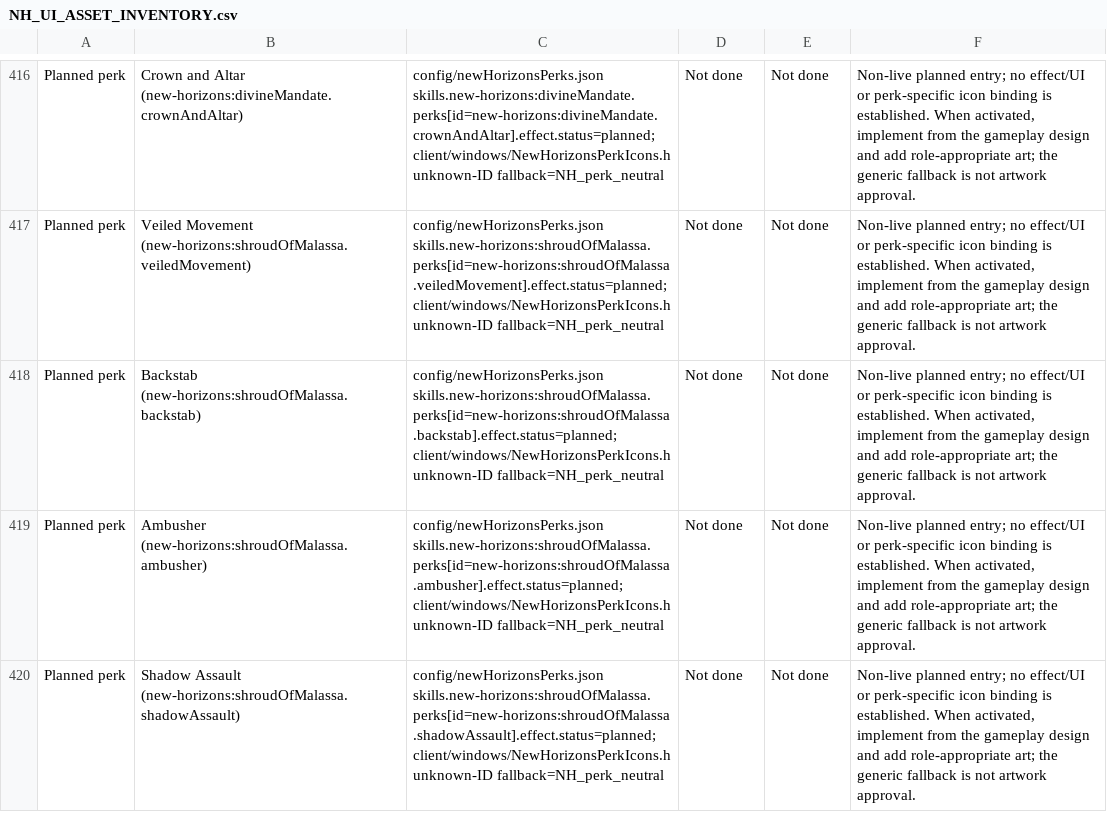
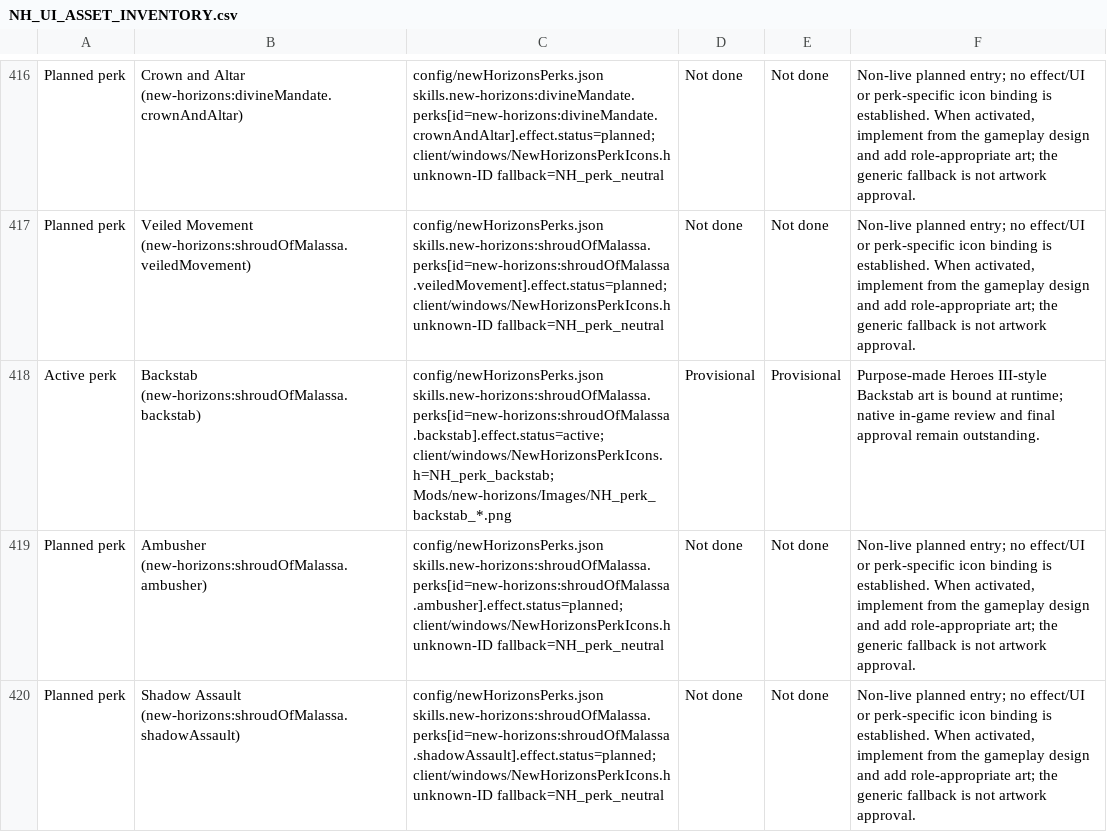
Before and after one commit to thegandalf196/new-horizons, a CSV file: docs/NH_UI_ASSET_INVENTORY.csv, drawn as a sheet; only a part is shown, gaps mark what is left out; the diff names each change by its address in the sheet, - before the commit and + after, or states it on an @@ line.

Commit message:
Implement Shroud Backstab with provisional icon

```diff
--- a/docs/NH_UI_ASSET_INVENTORY.csv
+++ b/docs/NH_UI_ASSET_INVENTORY.csv
-A418: Planned perk
+A418: Active perk
-C418: config/newHorizonsPerks.json skills.new-horizons:shroudOfMalassa.perks[id=new-horizons:shroudOfMalassa.backstab].effect.status=planned; client/windows/NewHorizonsPerkIcons.h unknown-ID fallback=NH_perk_neutral
+C418: config/newHorizonsPerks.json skills.new-horizons:shroudOfMalassa.perks[id=new-horizons:shroudOfMalassa.backstab].effect.status=active; client/windows/NewHorizonsPerkIcons.h=NH_perk_backstab; Mods/new-horizons/Images/NH_perk_backstab_*.png
-D418: Not done
+D418: Provisional
-E418: Not done
+E418: Provisional
-F418: Non-live planned entry; no effect/UI or perk-specific icon binding is established. When activated, implement from the gameplay design and add role-appropriate art; the generic fallback is not artwork approval.
+F418: Purpose-made Heroes III-style Backstab art is bound at runtime; native in-game review and final approval remain outstanding.
```
Also changed, not shown: 20 other files.
